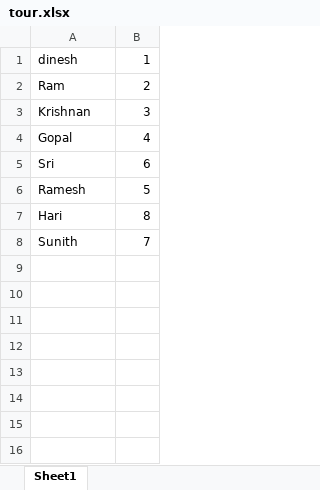
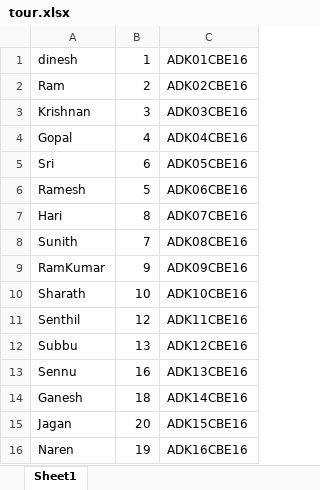
Before and after one commit to dinaki08tt/adk-git-repo, an Excel workbook: sampleapp/src/main/resources/tour.xlsx, sheet Sheet1, drawn as a sheet; values as stored, in another font and other column widths than the file's, no borders; the diff names each change by its address in the sheet, - before the commit and + after, or states it on an @@ line.

Commit message:
till category table desgin

```diff
--- a/sampleapp/src/main/resources/tour.xlsx (sheet Sheet1)
+++ b/sampleapp/src/main/resources/tour.xlsx (sheet Sheet1)
+column C, rows 1-8: ADK01CBE16 | ADK02CBE16 | ADK03CBE16 | ADK04CBE16 | ADK05CBE16 | ADK06CBE16 | ADK07CBE16 | ADK08CBE16
+row 9: RamKumar | 9 | ADK09CBE16
+row 10: Sharath | 10 | ADK10CBE16
+row 11: Senthil | 12 | ADK11CBE16
+row 12: Subbu | 13 | ADK12CBE16
+row 13: Sennu | 16 | ADK13CBE16
+row 14: Ganesh | 18 | ADK14CBE16
+row 15: Jagan | 20 | ADK15CBE16
+row 16: Naren | 19 | ADK16CBE16
```
Also changed, not shown: 17 other files.
